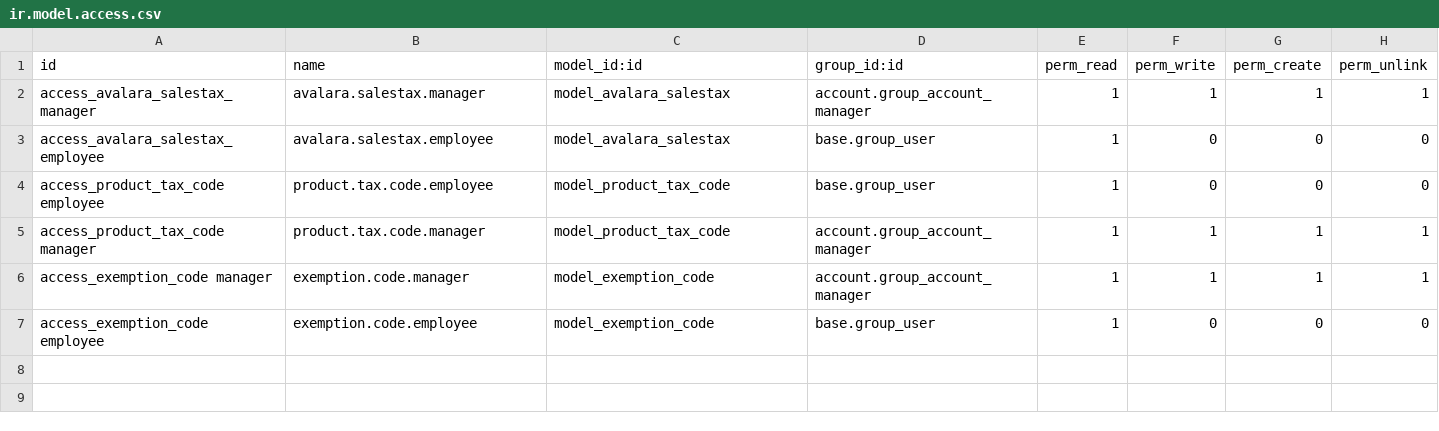
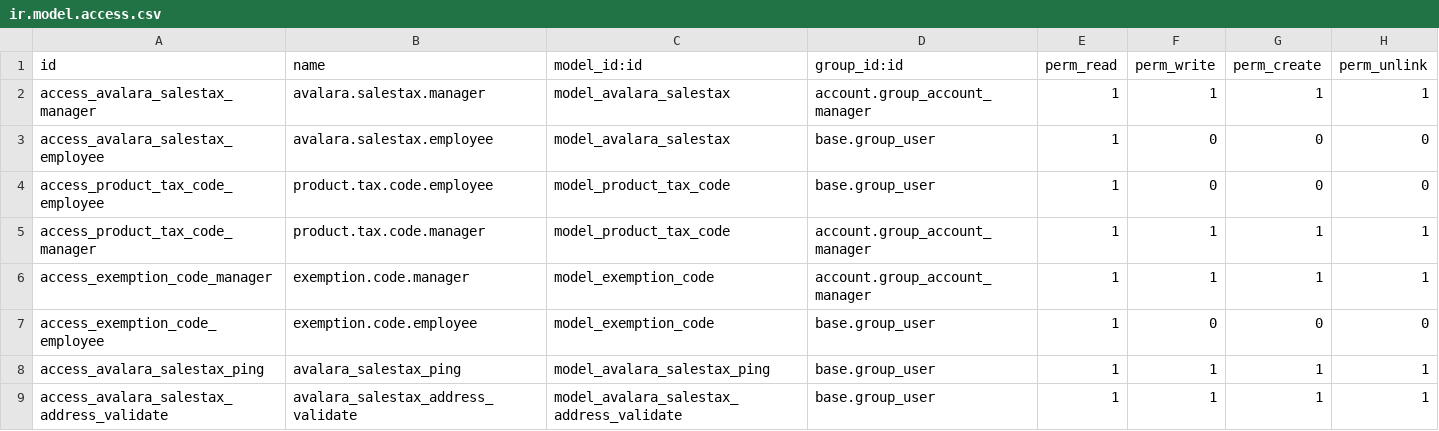
Before and after one commit to OCA/account-fiscal-rule, a CSV file: account_avatax/security/ir.model.access.csv, drawn as a sheet.

Commit message:
[MIG] account_avatax, account_avatax_sale: migrate to 14.0

```diff
--- a/account_avatax/security/ir.model.access.csv
+++ b/account_avatax/security/ir.model.access.csv
@@ -3,5 +3,7 @@ access_avalara_salestax_manager,avalara.salestax.manager,model_avalara_salestax,
 access_avalara_salestax_employee,avalara.salestax.employee,model_avalara_salestax,base.group_user,1,0,0,0
-access_product_tax_code employee,product.tax.code.employee,model_product_tax_code,base.group_user,1,0,0,0
-access_product_tax_code manager,product.tax.code.manager,model_product_tax_code,account.group_account_manager,1,1,1,1
-access_exemption_code manager,exemption.code.manager,model_exemption_code,account.group_account_manager,1,1,1,1
-access_exemption_code employee,exemption.code.employee,model_exemption_code,base.group_user,1,0,0,0
+access_product_tax_code_employee,product.tax.code.employee,model_product_tax_code,base.group_user,1,0,0,0
+access_product_tax_code_manager,product.tax.code.manager,model_product_tax_code,account.group_account_manager,1,1,1,1
+access_exemption_code_manager,exemption.code.manager,model_exemption_code,account.group_account_manager,1,1,1,1
+access_exemption_code_employee,exemption.code.employee,model_exemption_code,base.group_user,1,0,0,0
+access_avalara_salestax_ping,avalara_salestax_ping,model_avalara_salestax_ping,base.group_user,1,1,1,1
+access_avalara_salestax_address_validate,avalara_salestax_address_validate,model_avalara_salestax_address_validate,base.group_user,1,1,1,1
```
Also changed, not shown: 18 other files.
